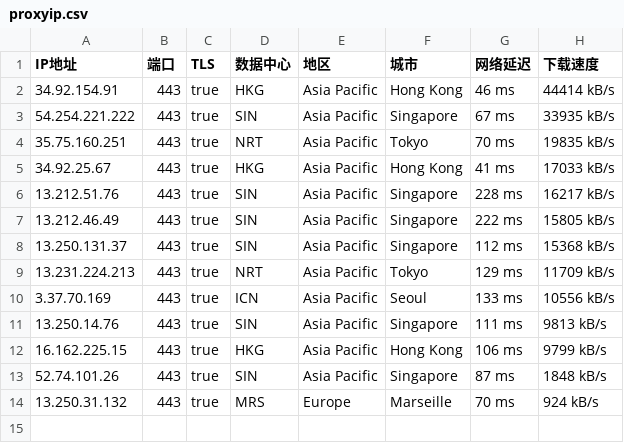
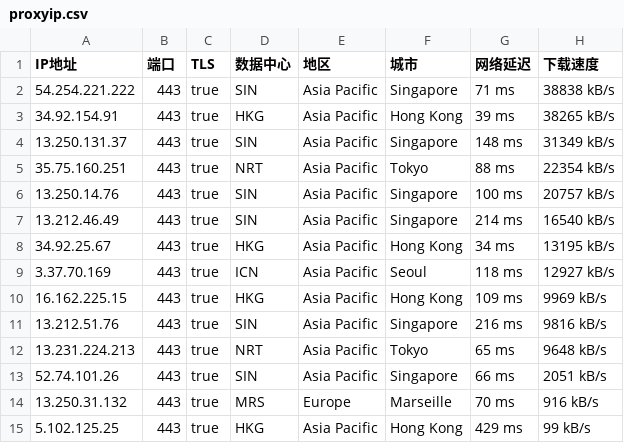
Before and after one commit to mountain787/Lunch-Bag-ip, a CSV file: proxyip.csv, drawn as a sheet.

Commit message:
2025-08-01 13:45:20

```diff
--- a/proxyip.csv
+++ b/proxyip.csv
@@ -1,14 +1,15 @@
 IP地址,端口,TLS,数据中心,地区,城市,网络延迟,下载速度
-34.92.154.91,443,true,HKG,Asia Pacific,Hong Kong,46 ms,44414 kB/s
-54.254.221.222,443,true,SIN,Asia Pacific,Singapore,67 ms,33935 kB/s
-35.75.160.251,443,true,NRT,Asia Pacific,Tokyo,70 ms,19835 kB/s
-34.92.25.67,443,true,HKG,Asia Pacific,Hong Kong,41 ms,17033 kB/s
-13.212.51.76,443,true,SIN,Asia Pacific,Singapore,228 ms,16217 kB/s
-13.212.46.49,443,true,SIN,Asia Pacific,Singapore,222 ms,15805 kB/s
-13.250.131.37,443,true,SIN,Asia Pacific,Singapore,112 ms,15368 kB/s
-13.231.224.213,443,true,NRT,Asia Pacific,Tokyo,129 ms,11709 kB/s
-3.37.70.169,443,true,ICN,Asia Pacific,Seoul,133 ms,10556 kB/s
-13.250.14.76,443,true,SIN,Asia Pacific,Singapore,111 ms,9813 kB/s
-16.162.225.15,443,true,HKG,Asia Pacific,Hong Kong,106 ms,9799 kB/s
-52.74.101.26,443,true,SIN,Asia Pacific,Singapore,87 ms,1848 kB/s
-13.250.31.132,443,true,MRS,Europe,Marseille,70 ms,924 kB/s
+54.254.221.222,443,true,SIN,Asia Pacific,Singapore,71 ms,38838 kB/s
+34.92.154.91,443,true,HKG,Asia Pacific,Hong Kong,39 ms,38265 kB/s
+13.250.131.37,443,true,SIN,Asia Pacific,Singapore,148 ms,31349 kB/s
+35.75.160.251,443,true,NRT,Asia Pacific,Tokyo,88 ms,22354 kB/s
+13.250.14.76,443,true,SIN,Asia Pacific,Singapore,100 ms,20757 kB/s
+13.212.46.49,443,true,SIN,Asia Pacific,Singapore,214 ms,16540 kB/s
+34.92.25.67,443,true,HKG,Asia Pacific,Hong Kong,34 ms,13195 kB/s
+3.37.70.169,443,true,ICN,Asia Pacific,Seoul,118 ms,12927 kB/s
+16.162.225.15,443,true,HKG,Asia Pacific,Hong Kong,109 ms,9969 kB/s
+13.212.51.76,443,true,SIN,Asia Pacific,Singapore,216 ms,9816 kB/s
+13.231.224.213,443,true,NRT,Asia Pacific,Tokyo,65 ms,9648 kB/s
+52.74.101.26,443,true,SIN,Asia Pacific,Singapore,66 ms,2051 kB/s
+13.250.31.132,443,true,MRS,Europe,Marseille,70 ms,916 kB/s
+5.102.125.25,443,true,HKG,Asia Pacific,Hong Kong,429 ms,99 kB/s
```
